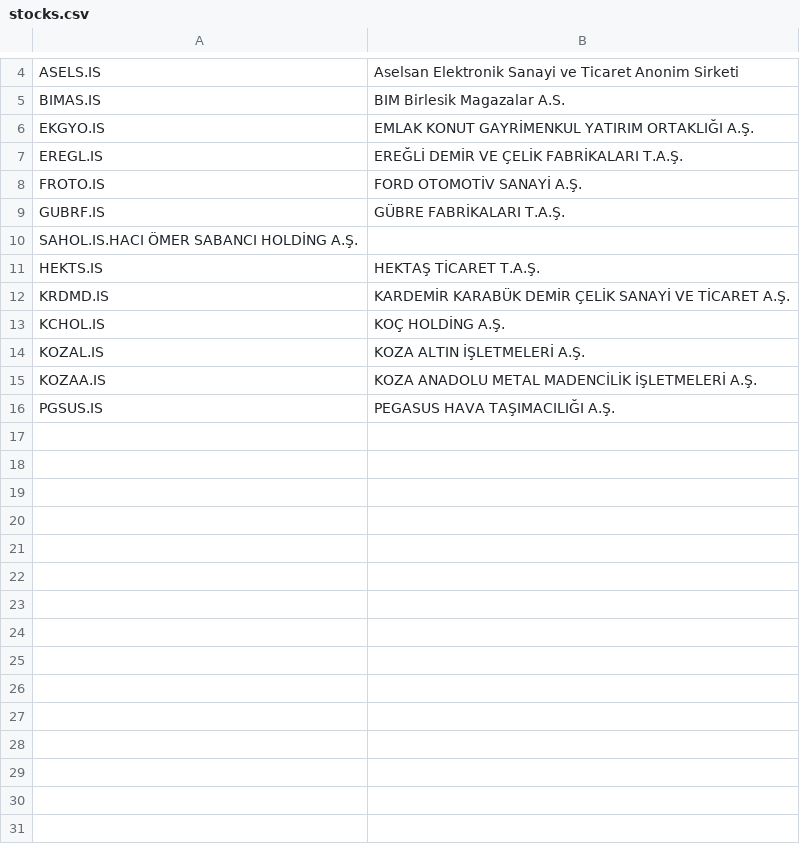
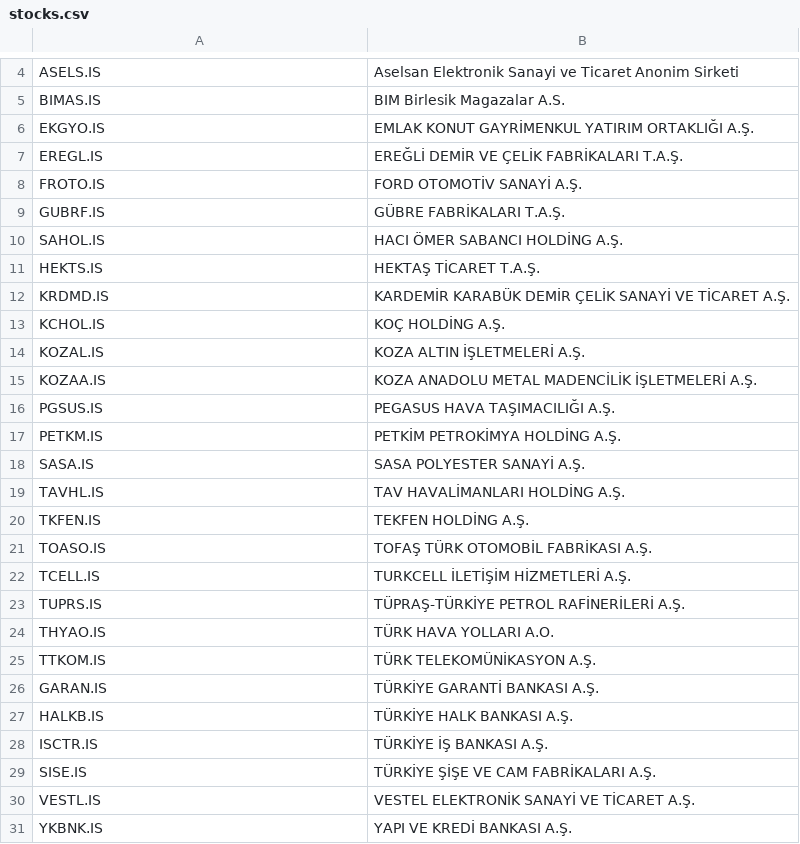
Before and after one commit to safakgunes/stockprice, a CSV file: stocks.csv, drawn as a sheet; only a part is shown, gaps mark what is left out.

Commit message:
.update

```diff
--- a/stocks.csv
+++ b/stocks.csv
@@ -9,3 +9,3 @@ FROTO.IS,FORD OTOMOTİV SANAYİ A.Ş.
 GUBRF.IS,GÜBRE FABRİKALARI T.A.Ş.
-SAHOL.IS.HACI ÖMER SABANCI HOLDİNG A.Ş.
+SAHOL.IS,HACI ÖMER SABANCI HOLDİNG A.Ş.
 HEKTS.IS,HEKTAŞ TİCARET T.A.Ş.
@@ -16 +16,16 @@ KOZAA.IS,KOZA ANADOLU METAL MADENCİLİK İŞLETMELERİ A.Ş.
 PGSUS.IS,PEGASUS HAVA TAŞIMACILIĞI A.Ş.
+PETKM.IS,PETKİM PETROKİMYA HOLDİNG A.Ş.
+SASA.IS,SASA POLYESTER SANAYİ A.Ş.
+TAVHL.IS,TAV HAVALİMANLARI HOLDİNG A.Ş.
+TKFEN.IS,TEKFEN HOLDİNG A.Ş.
+TOASO.IS,TOFAŞ TÜRK OTOMOBİL FABRİKASI A.Ş.
+TCELL.IS,TURKCELL İLETİŞİM HİZMETLERİ A.Ş.
+TUPRS.IS,TÜPRAŞ-TÜRKİYE PETROL RAFİNERİLERİ A.Ş.
+THYAO.IS,TÜRK HAVA YOLLARI A.O.
+TTKOM.IS,TÜRK TELEKOMÜNİKASYON A.Ş.
+GARAN.IS,TÜRKİYE GARANTİ BANKASI A.Ş.
+HALKB.IS,TÜRKİYE HALK BANKASI A.Ş.
+ISCTR.IS,TÜRKİYE İŞ BANKASI A.Ş.
+SISE.IS,TÜRKİYE ŞİŞE VE CAM FABRİKALARI A.Ş.
+VESTL.IS,VESTEL ELEKTRONİK SANAYİ VE TİCARET A.Ş.
+YKBNK.IS,YAPI VE KREDİ BANKASI A.Ş.
```
